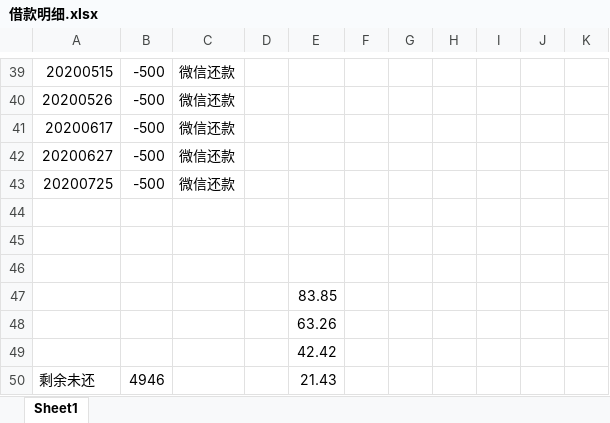
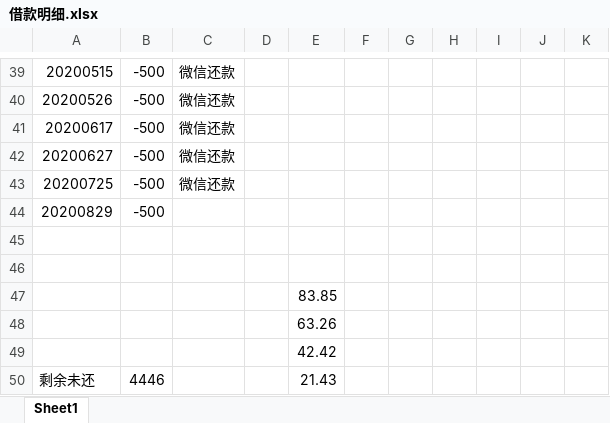
Before and after one commit to leitianjin/calc, an Excel workbook: 借款明细.xlsx, sheet Sheet1, drawn as a sheet; only a part is shown, gaps mark what is left out; values as stored, in another font and other column widths than the file's, no borders; the diff names each change by its address in the sheet, - before the commit and + after, or states it on an @@ line.

```diff
--- a/借款明细.xlsx (sheet Sheet1)
+++ b/借款明细.xlsx (sheet Sheet1)
-row 44: (empty)
+row 44: 20200829 | -500
-B50: 4946
+B50: 4446
```
Also changed, not shown: 1 other file.
